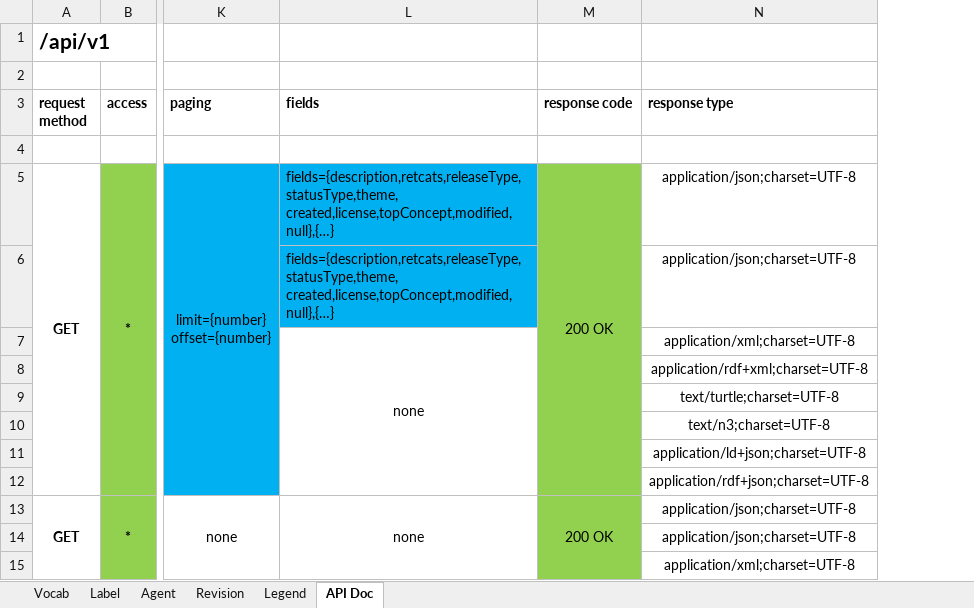
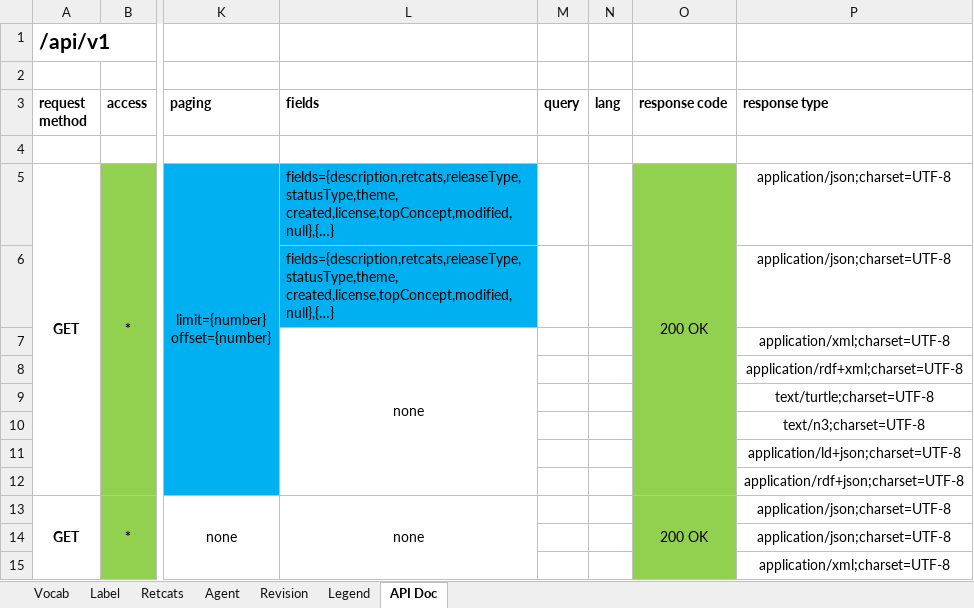
Before and after one commit to mainzed/labelingsystem-server, an Excel workbook: doc/LS_Overview.xlsx, sheet API Doc, drawn as a sheet; only a part is shown, gaps mark what is left out; values as stored, in another font and other column widths than the file's, no borders; the diff covers the shown part only; the diff names each change by its address in the sheet, - before the commit and + after, or states it on an @@ line.

```diff
--- a/doc/LS_Overview.xlsx (sheet API Doc)
+++ b/doc/LS_Overview.xlsx (sheet API Doc)
+sheet tab: Retcats
+column M (query), empty
+column N (lang), empty
```
Also changed, not shown: 41 added rows elsewhere in this sheet, sheet Label, sheet Vocab, 4 other files.
